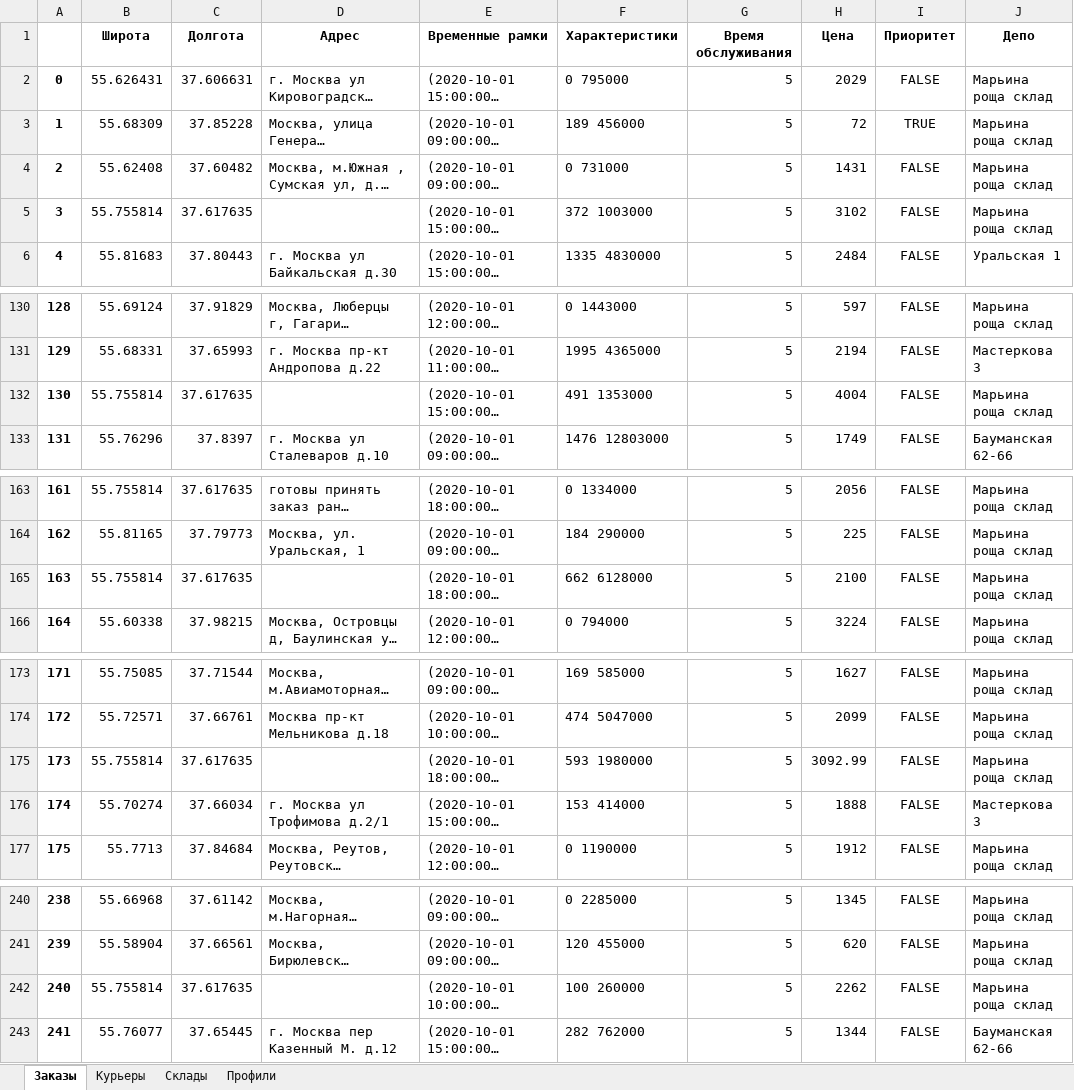
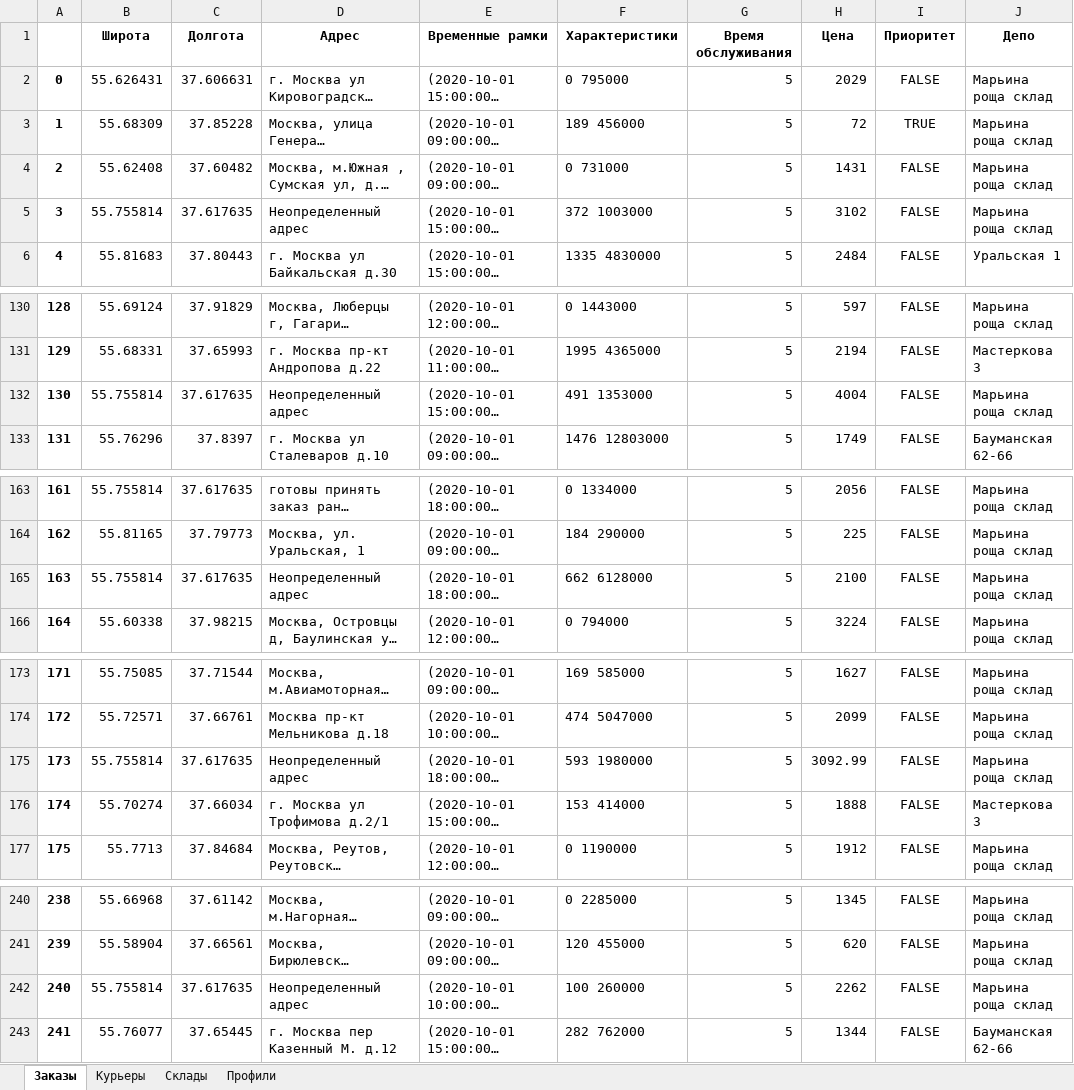
Before and after one commit to Madrich-routes/routes_laboratory, an Excel workbook: madrich/data/eapteka.xlsx, sheet Заказы, drawn as a sheet; only a part is shown, gaps mark what is left out; long unchanged cells end in …; values as stored, in another font and other column widths than the file's, no borders; the diff covers the shown part only; the diff names each change by its address in the sheet, - before the commit and + after, or states it on an @@ line.

```diff
--- a/madrich/data/eapteka.xlsx (sheet Заказы)
+++ b/madrich/data/eapteka.xlsx (sheet Заказы)
-D5 (Адрес): (empty)
+D5 (Адрес): Неопределенный адрес
-D132 (Адрес): (empty)
+D132 (Адрес): Неопределенный адрес
-D165 (Адрес): (empty)
+D165 (Адрес): Неопределенный адрес
-D175 (Адрес): (empty)
+D175 (Адрес): Неопределенный адрес
-D242 (Адрес): (empty)
+D242 (Адрес): Неопределенный адрес
```
Also changed, not shown: 31 edited cells elsewhere in this sheet, 3 other files.
